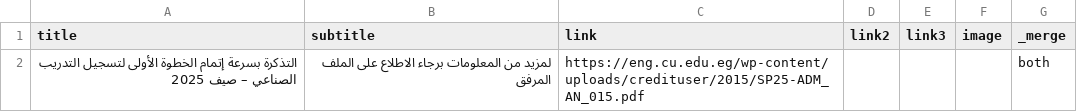
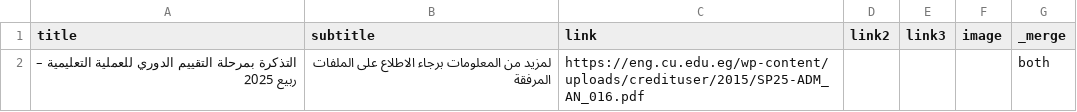
Before and after one commit to yousefwmorsy/cufe-step-updates, a CSV file: difference.csv, drawn as a sheet.

```diff
--- a/difference.csv
+++ b/difference.csv
@@ -1,2 +1,2 @@
 title,subtitle,link,link2,link3,image,_merge
-التذكرة بسرعة إتمام الخطوة الأولى لتسجيل التدريب الصناعي – صيف 2025,لمزيد من المعلومات برجاء الاطلاع على الملف المرفق,https://eng.cu.edu.eg/wp-content/uploads/credituser/2015/SP25-ADM_AN_015.pdf,,,,both
+التذكرة بمرحلة التقييم الدوري للعملية التعليمية – ربيع 2025,لمزيد من المعلومات برجاء الاطلاع على الملفات المرفقة,https://eng.cu.edu.eg/wp-content/uploads/credituser/2015/SP25-ADM_AN_016.pdf,,,,both
```
Also changed, not shown: previous_announcement.csv.
